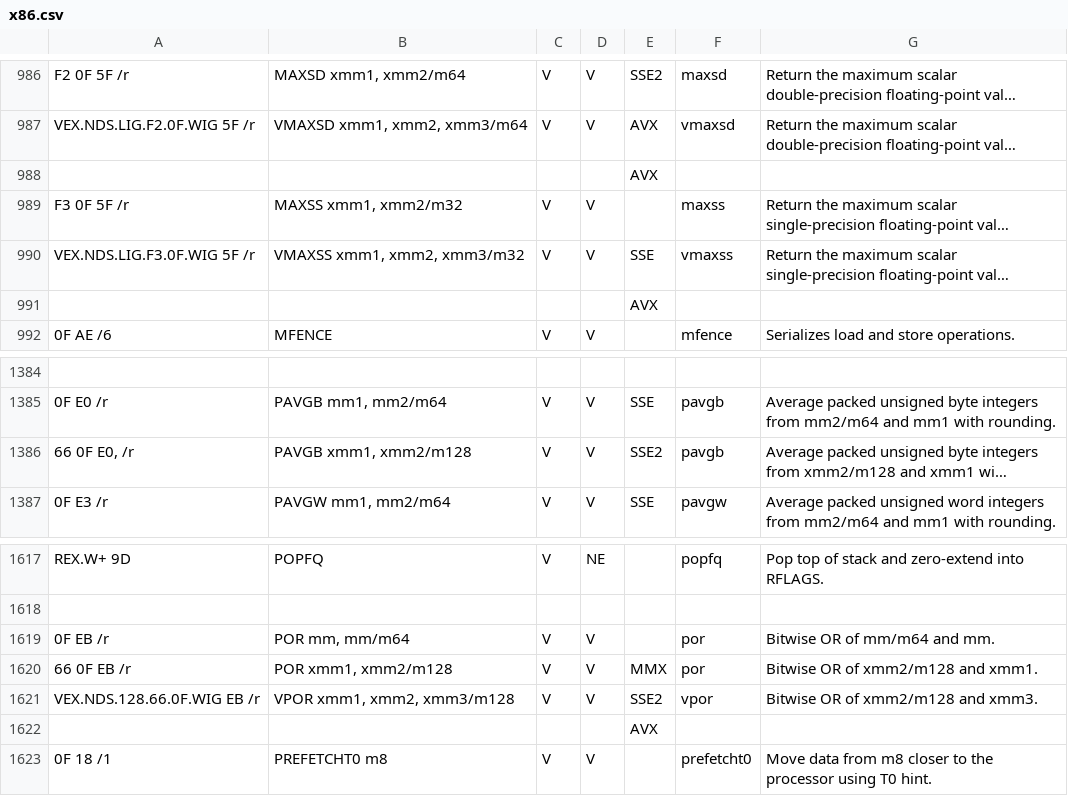
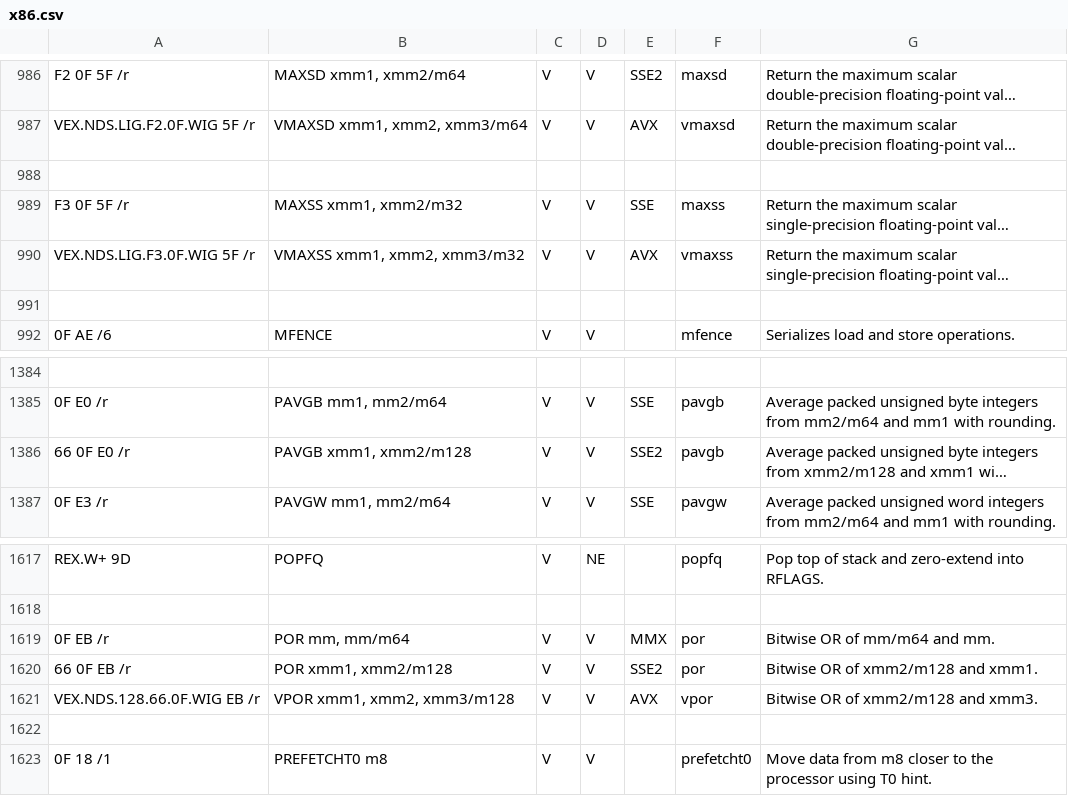
Before and after one commit to StanfordPL/x64asm, a CSV file: src/codegen/x86.csv, drawn as a sheet; only a part is shown, gaps mark what is left out; long unchanged cells end in …; the diff names each change by its address in the sheet, - before the commit and + after, or states it on an @@ line.

Commit message:
Fixed a few spreadsheet bugs. Mostly done with opcodes.

```diff
--- a/src/codegen/x86.csv
+++ b/src/codegen/x86.csv
-E988: AVX
+E988: (empty)
-E989: (empty)
+E989: SSE
-E990: SSE
+E990: AVX
-E991: AVX
+E991: (empty)
-A1386: 66 0F E0, /r
+A1386: 66 0F E0 /r
-E1619: (empty)
+E1619: MMX
-E1620: MMX
+E1620: SSE2
-E1621: SSE2
+E1621: AVX
-E1622: AVX
+E1622: (empty)
```
Also changed, not shown: 3 other files.
